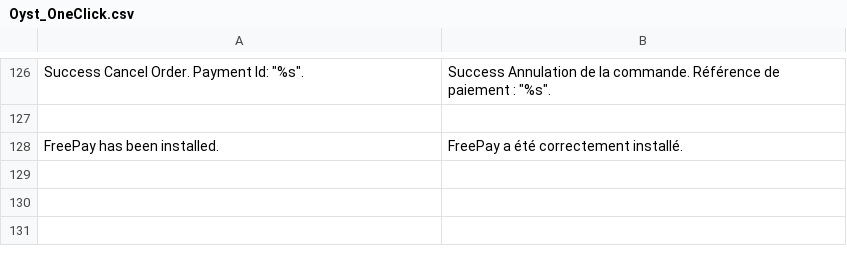
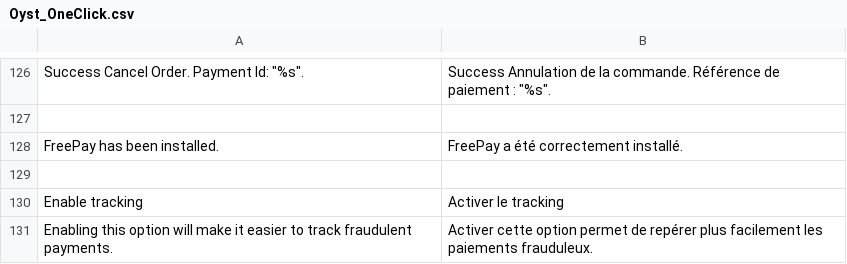
Before and after one commit to oystparis/oyst-1click-magento, a CSV file: app/locale/fr_FR/Oyst_OneClick.csv, drawn as a sheet; only a part is shown, gaps mark what is left out.

Commit message:
Website Pages Tracker (#111) (#187)

```diff
--- a/app/locale/fr_FR/Oyst_OneClick.csv
+++ b/app/locale/fr_FR/Oyst_OneClick.csv
@@ -128 +128,4 @@
 "FreePay has been installed.","FreePay a été correctement installé."
+
+"Enable tracking","Activer le tracking"
+"Enabling this option will make it easier to track fraudulent payments.","Activer cette option permet de repérer plus facilement les paiements frauduleux."
```
Also changed, not shown: app/locale/en_US/Oyst_OneClick.csv, 4 other files.
